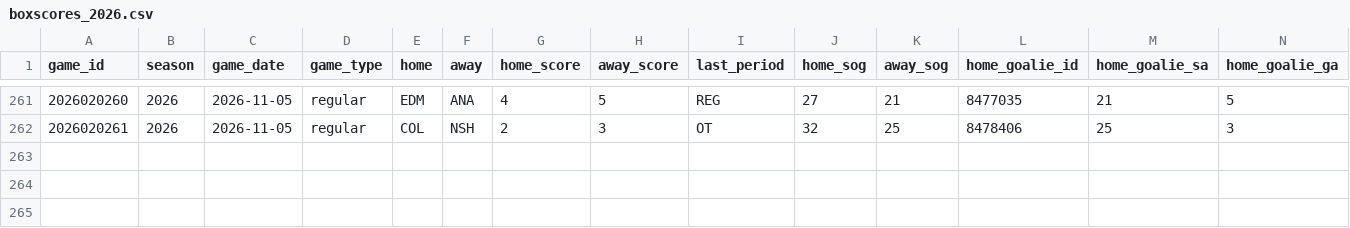
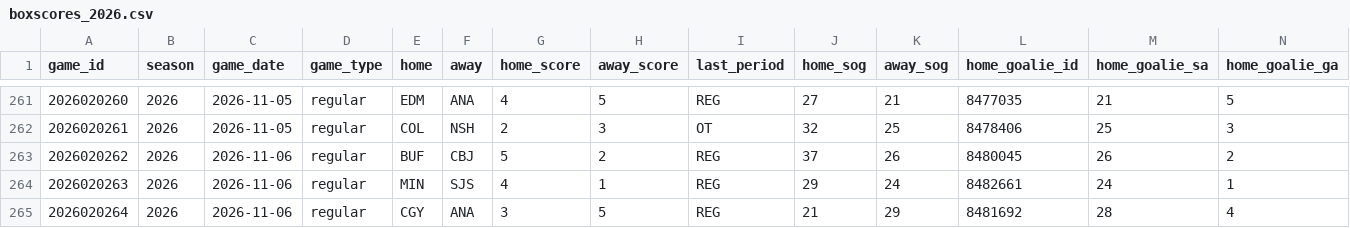
Before and after one commit to lifeisgreat07/NFL-Model-2, a CSV file: data/nhl/history/boxscores_2026.csv, drawn as a sheet; only a part is shown, gaps mark what is left out; rows hold the shown columns only; the diff names each change by its address in the sheet, - before the commit and + after, or states it on an @@ line.

```diff
--- a/data/nhl/history/boxscores_2026.csv
+++ b/data/nhl/history/boxscores_2026.csv
+row 263: 2026020262 | 2026 | 2026-11-06 | regular | BUF | CBJ | 5 | 2 | REG | 37 | 26 | 8480045 | 26 | 2
+row 264: 2026020263 | 2026 | 2026-11-06 | regular | MIN | SJS | 4 | 1 | REG | 29 | 24 | 8482661 | 24 | 1
+row 265: 2026020264 | 2026 | 2026-11-06 | regular | CGY | ANA | 3 | 5 | REG | 21 | 29 | 8481692 | 28 | 4
```
Also changed, not shown: 10 other files.
